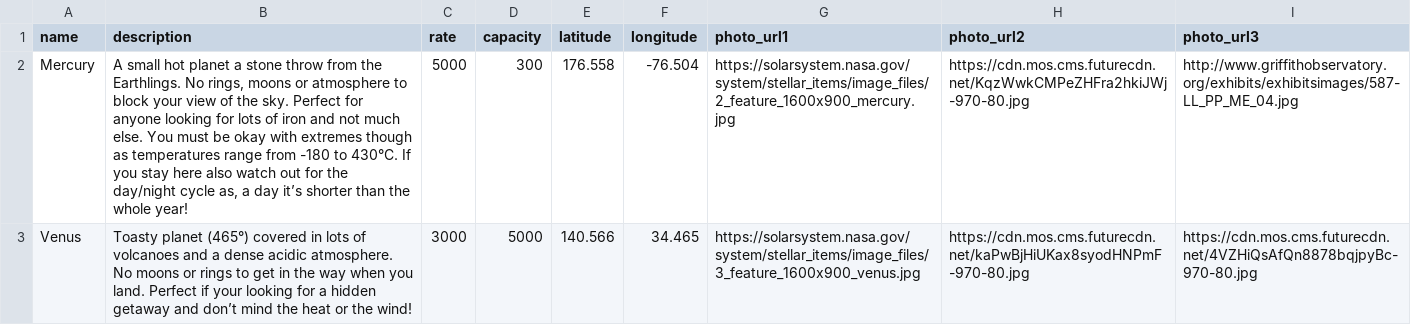
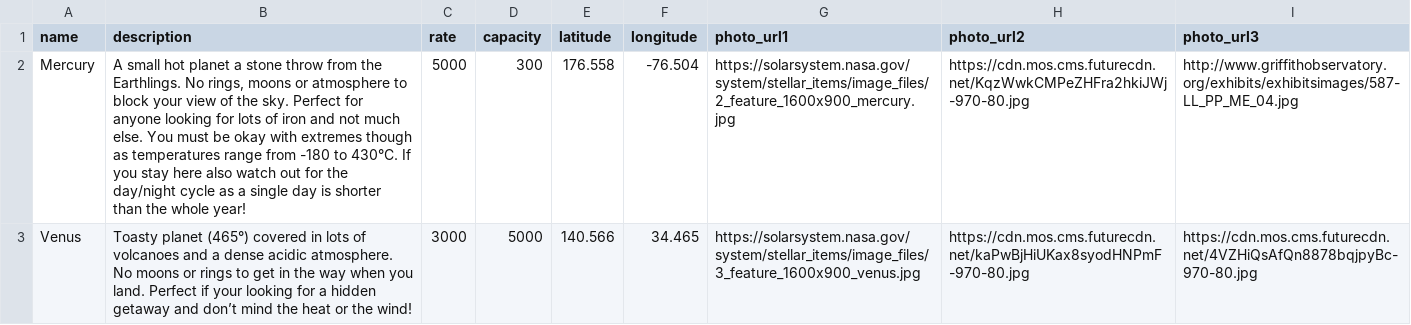
Before and after one commit to jscouller09/stella-erratica, a CSV file: db/planets.csv, drawn as a sheet; the diff names each change by its address in the sheet, - before the commit and + after, or states it on an @@ line.

```diff
--- a/db/planets.csv
+++ b/db/planets.csv
-B2 (description): …day/night cycle as, a day it’s shorter than…
+B2 (description): …day/night cycle as a single day is shorter than…
```
Also changed, not shown: 1 other file.
